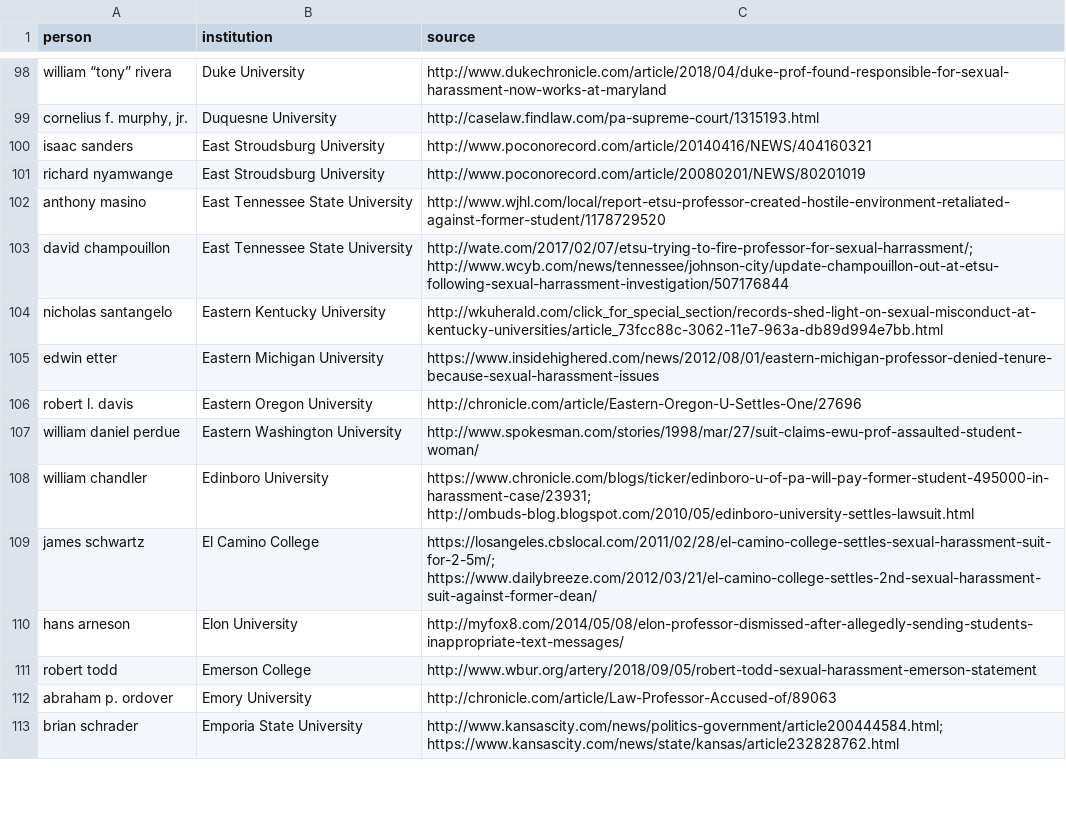
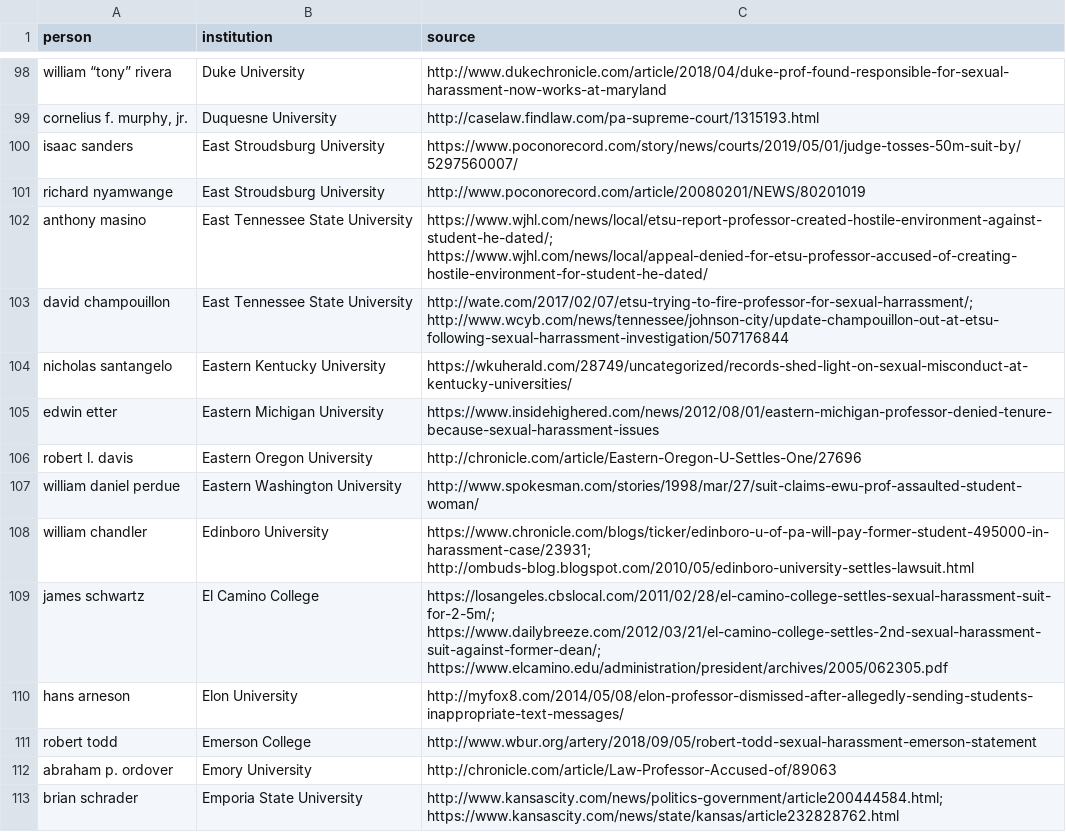
Before and after one commit to alistaircameron/creeps, a CSV file: asmd.csv, drawn as a sheet; only a part is shown, gaps mark what is left out; the diff covers the shown part only.

```diff
--- a/asmd.csv
+++ b/asmd.csv
@@ -99,7 +99,7 @@ william “tony” rivera	Duke University	http://www.dukechronicle.com/article/2
 cornelius f. murphy, jr.	Duquesne University	http://caselaw.findlaw.com/pa-supreme-court/1315193.html
-isaac sanders	East Stroudsburg University	http://www.poconorecord.com/article/20140416/NEWS/404160321
+isaac sanders	East Stroudsburg University	https://www.poconorecord.com/story/news/courts/2019/05/01/judge-tosses-50m-suit-by/5297560007/
 richard nyamwange	East Stroudsburg University	http://www.poconorecord.com/article/20080201/NEWS/80201019
-anthony masino	East Tennessee State University	http://www.wjhl.com/local/report-etsu-professor-created-hostile-environment-retaliated-against-former-student/1178729520
+anthony masino	East Tennessee State University	https://www.wjhl.com/news/local/etsu-report-professor-created-hostile-environment-against-student-he-dated/; https://www.wjhl.com/news/local/appeal-denied-for-etsu-professor-accused-of-creating-hostile-environment-for-student-he-dated/
 david champouillon	East Tennessee State University	http://wate.com/2017/02/07/etsu-trying-to-fire-professor-for-sexual-harrassment/; http://www.wcyb.com/news/tennessee/johnson-city/update-champouillon-out-at-etsu-following-sexual-harrassment-investigation/507176844
-nicholas santangelo	Eastern Kentucky University	http://wkuherald.com/click_for_special_section/records-shed-light-on-sexual-misconduct-at-kentucky-universities/article_73fcc88c-3062-11e7-963a-db89d994e7bb.html
+nicholas santangelo	Eastern Kentucky University	https://wkuherald.com/28749/uncategorized/records-shed-light-on-sexual-misconduct-at-kentucky-universities/
 edwin etter	Eastern Michigan University	https://www.insidehighered.com/news/2012/08/01/eastern-michigan-professor-denied-tenure-because-sexual-harassment-issues
@@ -108,3 +108,3 @@ william daniel perdue	Eastern Washington University	http://www.spokesman.com/sto
 william chandler	Edinboro University	https://www.chronicle.com/blogs/ticker/edinboro-u-of-pa-will-pay-former-student-495000-in-harassment-case/23931; http://ombuds-blog.blogspot.com/2010/05/edinboro-university-settles-lawsuit.html
-james schwartz	El Camino College	https://losangeles.cbslocal.com/2011/02/28/el-camino-college-settles-sexual-harassment-suit-for-2-5m/; https://www.dailybreeze.com/2012/03/21/el-camino-college-settles-2nd-sexual-harassment-suit-against-former-dean/
+james schwartz	El Camino College	https://losangeles.cbslocal.com/2011/02/28/el-camino-college-settles-sexual-harassment-suit-for-2-5m/; https://www.dailybreeze.com/2012/03/21/el-camino-college-settles-2nd-sexual-harassment-suit-against-former-dean/; https://www.elcamino.edu/administration/president/archives/2005/062305.pdf
 hans arneson	Elon University	http://myfox8.com/2014/05/08/elon-professor-dismissed-after-allegedly-sending-students-inappropriate-text-messages/
```
Also changed, not shown: 8 added rows, 6 removed rows and 96 edited cells elsewhere in this file, 5 other files.
